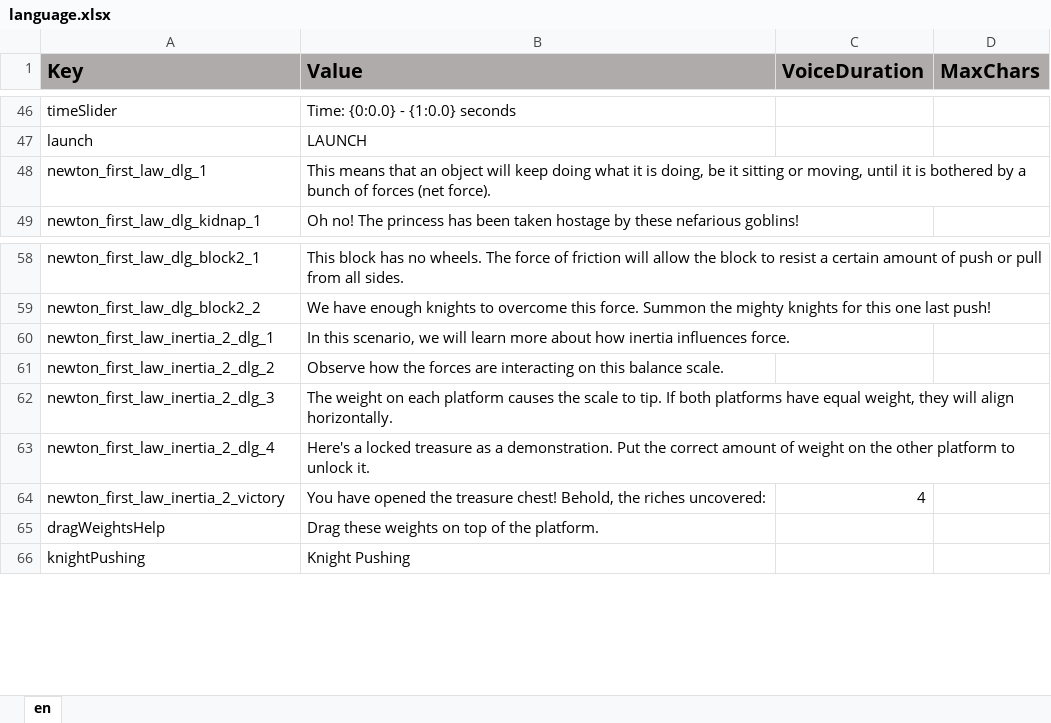
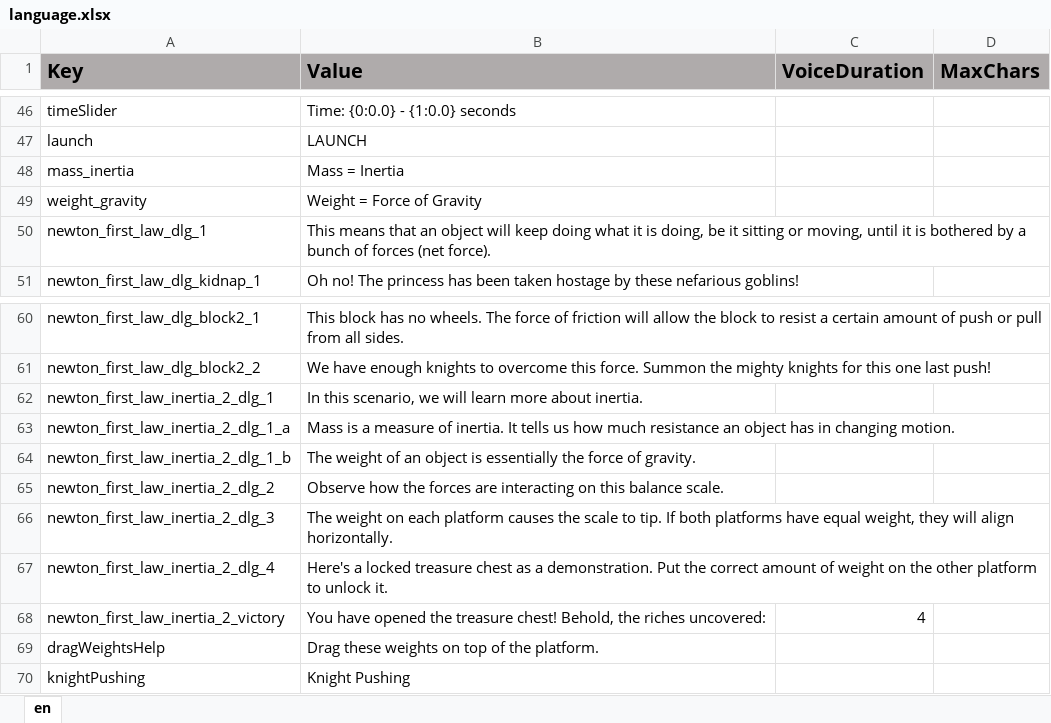
Before and after one commit to ddionisio/LL_PS2A2, an Excel workbook: Language/language.xlsx, sheet en, drawn as a sheet; only a part is shown, gaps mark what is left out; values as stored, in another font and other column widths than the file's, no borders; addresses are those after the commit; the diff names each change by its address in the sheet, - before the commit and + after, or states it on an @@ line.

Commit message:
moved inertia description to act 1-2

```diff
--- a/Language/language.xlsx (sheet en)
+++ b/Language/language.xlsx (sheet en)
+row 48: mass_inertia | Mass = Inertia
+row 49: weight_gravity | Weight = Force of Gravity
-B62 (Value): …more about how inertia influences force.
+B62 (Value): …more about inertia.
+row 63: newton_first_law_inertia_2_dlg_1_a | Mass is a measure of inertia. It tells us how much resistance an object has in changing motion.
+row 64: newton_first_law_inertia_2_dlg_1_b | The weight of an object is essentially the force of gravity.
-B67 (Value): …locked treasure as a…
+B67 (Value): …locked treasure chest as a…
```
Also changed, not shown: 4 other files.
